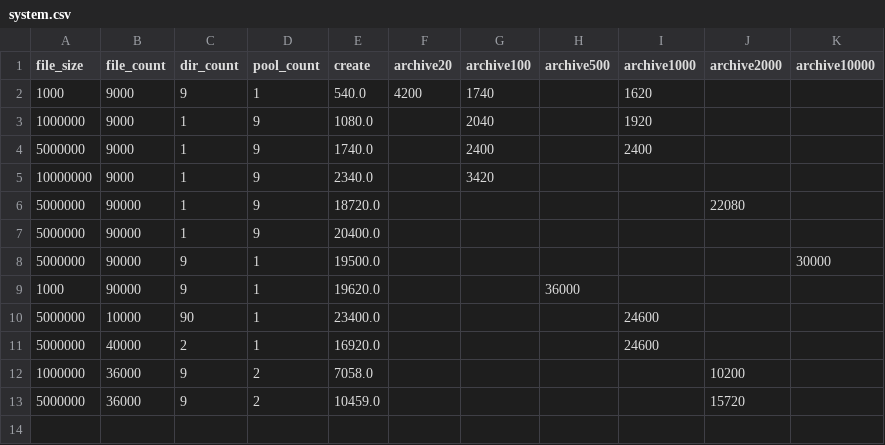
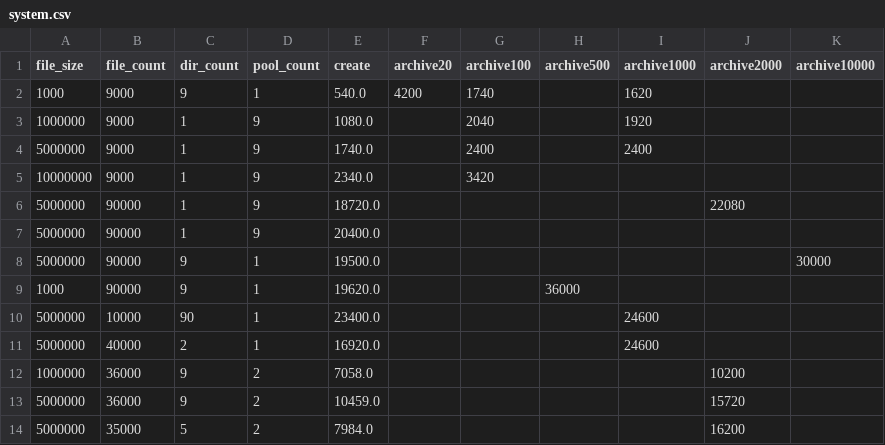
Before and after one commit to svemeyer/SmallFiles, a CSV file: src/main/resources/csv/system.csv, drawn as a sheet.

```diff
--- a/src/main/resources/csv/system.csv
+++ b/src/main/resources/csv/system.csv
@@ -13 +13,2 @@ file_size,file_count,dir_count,pool_count,create,archive20,archive100,archive500
 5000000,36000,9,2,10459.0,,,,,15720,
+5000000,35000,5,2,7984.0,,,,,16200,
```
Also changed, not shown: src/main/resources/csv/storeperf.csv, 1 other file.
